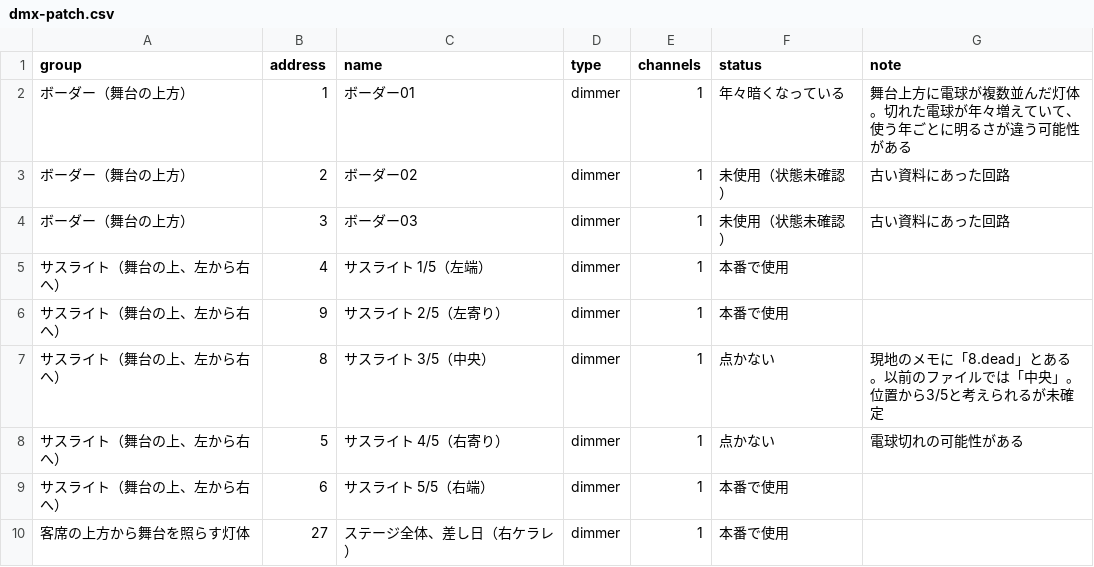
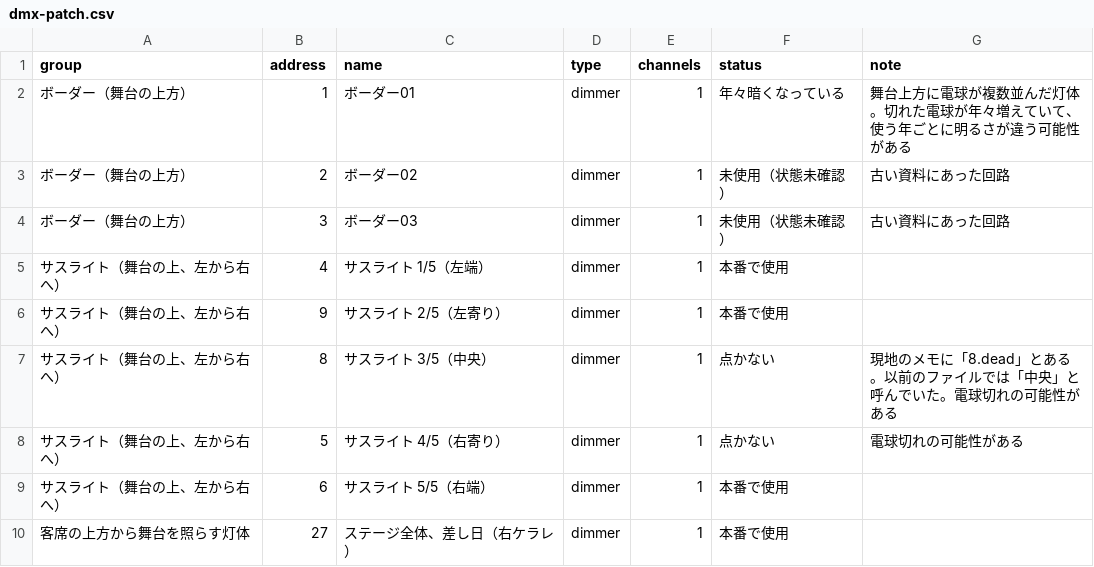
Before and after one commit to 1kgofpastaeveryday/yuhisai-2026-stage-notes, a CSV file: data/dmx-patch.csv, drawn as a sheet; only a part is shown.

```diff
--- a/data/dmx-patch.csv
+++ b/data/dmx-patch.csv
@@ -6,3 +6,3 @@ group,address,name,type,channels,status,note
 サスライト（舞台の上、左から右へ）,9,サスライト 2/5（左寄り）,dimmer,1,本番で使用,
-サスライト（舞台の上、左から右へ）,8,サスライト 3/5（中央）,dimmer,1,点かない,現地のメモに「8.dead」とある。以前のファイルでは「中央」。位置から3/5と考えられるが未確定
+サスライト（舞台の上、左から右へ）,8,サスライト 3/5（中央）,dimmer,1,点かない,現地のメモに「8.dead」とある。以前のファイルでは「中央」と呼んでいた。電球切れの可能性がある
 サスライト（舞台の上、左から右へ）,5,サスライト 4/5（右寄り）,dimmer,1,点かない,電球切れの可能性がある
```
Also changed, not shown: 2 other files.
